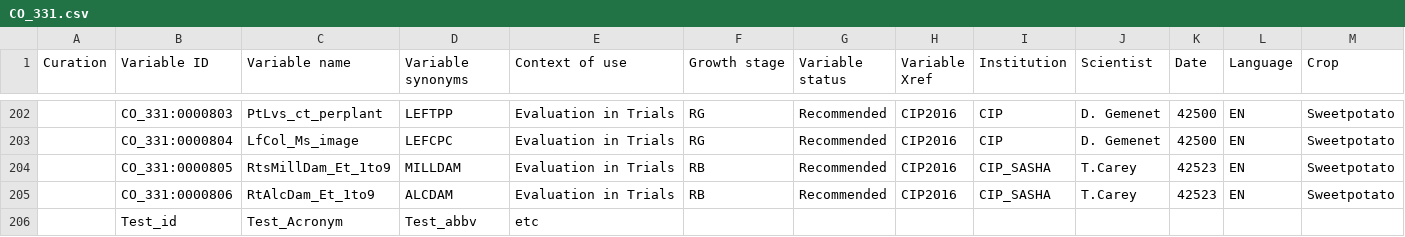
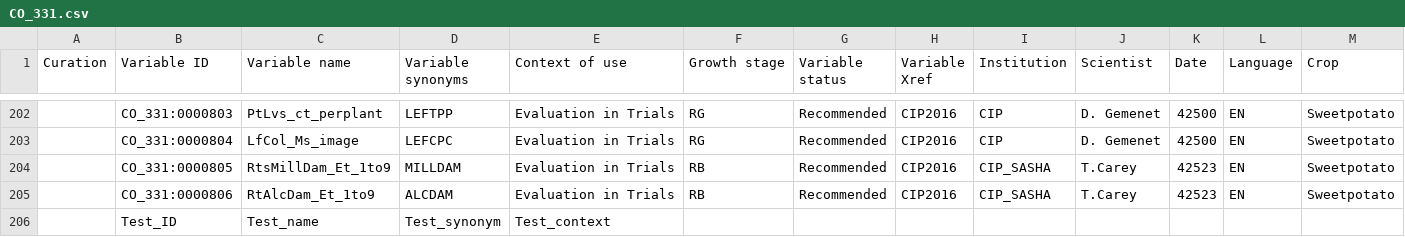
Before and after one commit to Planteome/CO_331-sweetpotato-traits, a CSV file: sweetpotatobase/CO_331.csv, drawn as a sheet; only a part is shown, gaps mark what is left out; removed rows and columns are numbered as before the commit, all else as after; rows hold the shown columns only; the diff names each change by its address in the sheet, - before the commit and + after, or states it on an @@ line.

Commit message:
Update CO_331.csv
edit one trait

```diff
--- a/sweetpotatobase/CO_331.csv
+++ b/sweetpotatobase/CO_331.csv
-row 206:  | Test_id | Test_Acronym | Test_abbv | etc
+row 206:  | Test_ID | Test_name | Test_synonym | Test_context
```
